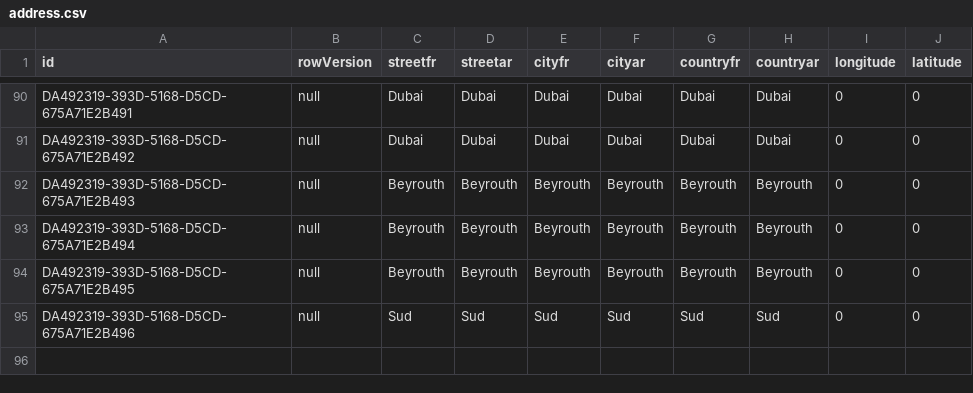
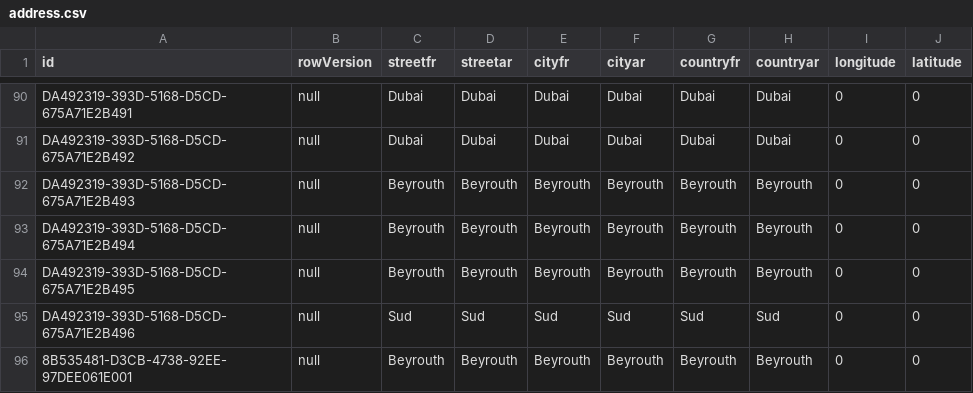
Before and after one commit to usjdevteam/si2, a CSV file: Miscellaneous/address.csv, drawn as a sheet; only a part is shown, gaps mark what is left out; the diff names each change by its address in the sheet, - before the commit and + after, or states it on an @@ line.

```diff
--- a/Miscellaneous/address.csv
+++ b/Miscellaneous/address.csv
+row 96: 8B535481-D3CB-4738-92EE-97DEE061E001 | null | Beyrouth | Beyrouth | Beyrouth | Beyrouth | Beyrouth | Beyrouth | 0 | 0
```
Also changed, not shown: Miscellaneous/contactInfo.csv, Miscellaneous/institutions.csv, 3 other files.
